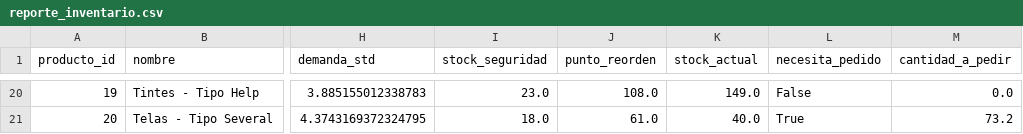
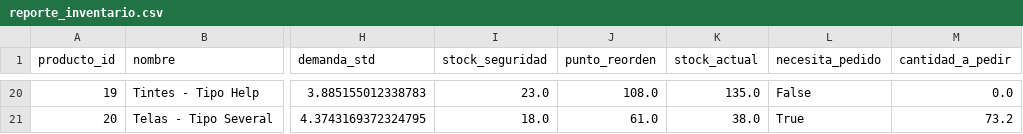
Before and after one commit to Dupskops/Inventario_predictivo, a CSV file: data/reporte_inventario.csv, drawn as a sheet; only a part is shown, gaps mark what is left out; the diff covers the shown part only; the diff names each change by its address in the sheet, - before the commit and + after, or states it on an @@ line.

```diff
--- a/data/reporte_inventario.csv
+++ b/data/reporte_inventario.csv
-K20 (stock_actual): 149.0
+K20 (stock_actual): 135.0
-K21 (stock_actual): 40.0
+K21 (stock_actual): 38.0
```
Also changed, not shown: 34 edited cells elsewhere in this file.
